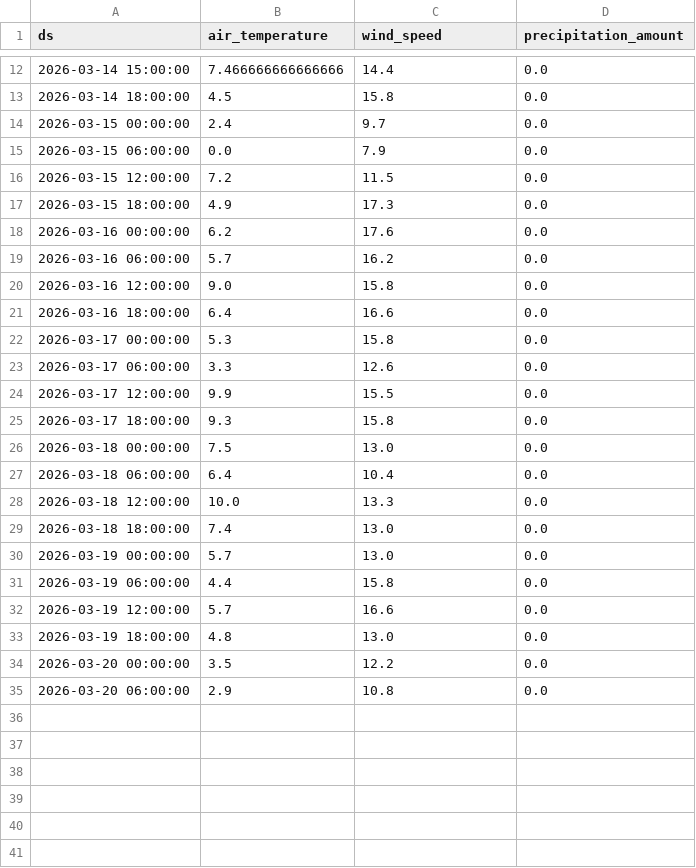
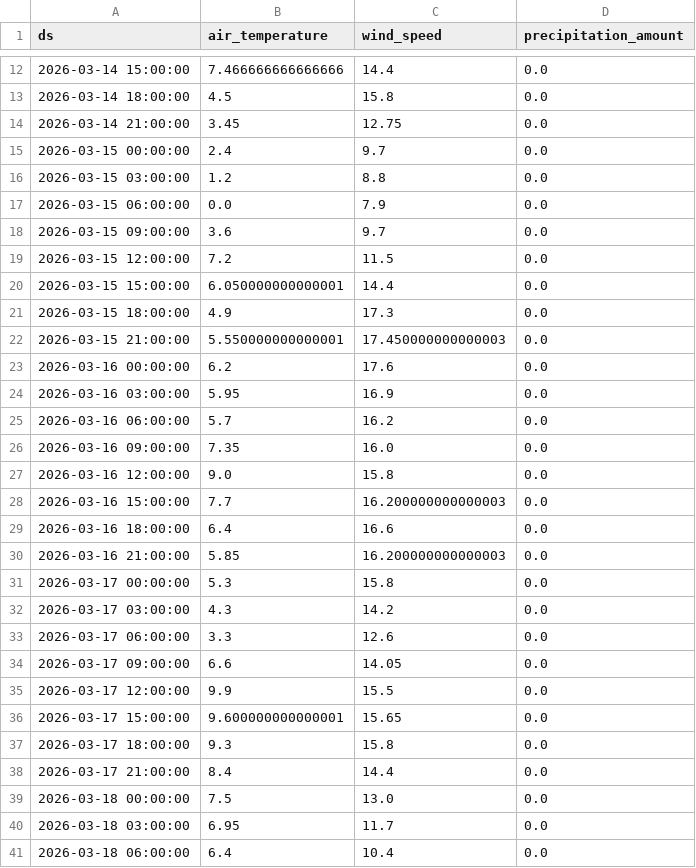
Before and after one commit to jensmorten/sykkelprofet, a CSV file: model/current_weather_forecast.csv, drawn as a sheet; only a part is shown, gaps mark what is left out; the shorter side is filled out with more unchanged rows; the diff covers the shown part only; the diff names each change by its address in the sheet, - before the commit and + after, or states it on an @@ line.

```diff
--- a/model/current_weather_forecast.csv
+++ b/model/current_weather_forecast.csv
+row 14: 2026-03-14 21:00:00 | 3.45 | 12.75 | 0.0
+row 16: 2026-03-15 03:00:00 | 1.2 | 8.8 | 0.0
+row 18: 2026-03-15 09:00:00 | 3.6 | 9.7 | 0.0
+row 20: 2026-03-15 15:00:00 | 6.050000000000001 | 14.4 | 0.0
+row 22: 2026-03-15 21:00:00 | 5.550000000000001 | 17.450000000000003 | 0.0
+row 24: 2026-03-16 03:00:00 | 5.95 | 16.9 | 0.0
+row 26: 2026-03-16 09:00:00 | 7.35 | 16.0 | 0.0
+row 28: 2026-03-16 15:00:00 | 7.7 | 16.200000000000003 | 0.0
+row 30: 2026-03-16 21:00:00 | 5.85 | 16.200000000000003 | 0.0
+row 32: 2026-03-17 03:00:00 | 4.3 | 14.2 | 0.0
+row 34: 2026-03-17 09:00:00 | 6.6 | 14.05 | 0.0
+row 36: 2026-03-17 15:00:00 | 9.600000000000001 | 15.65 | 0.0
+row 38: 2026-03-17 21:00:00 | 8.4 | 14.4 | 0.0
+row 40: 2026-03-18 03:00:00 | 6.95 | 11.7 | 0.0
```
Also changed, not shown: 8 added rows and 2 edited cells elsewhere in this file, 3 other files.
